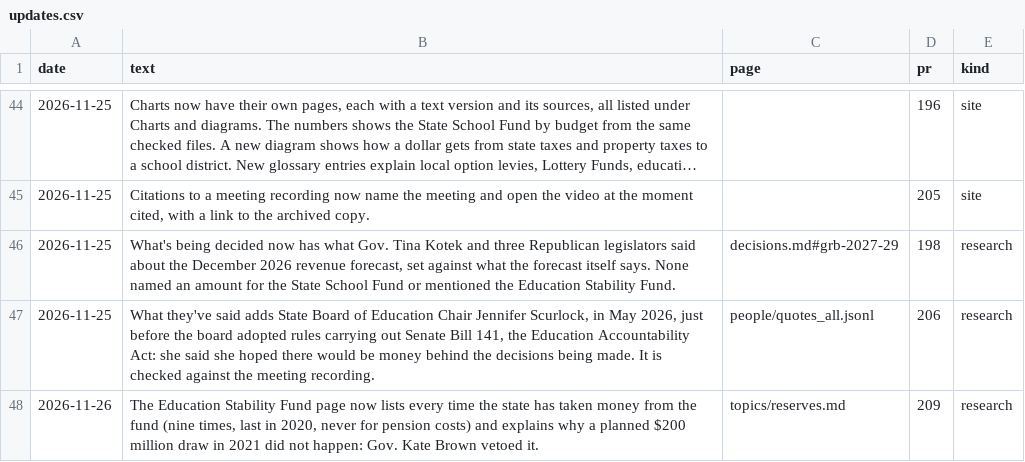
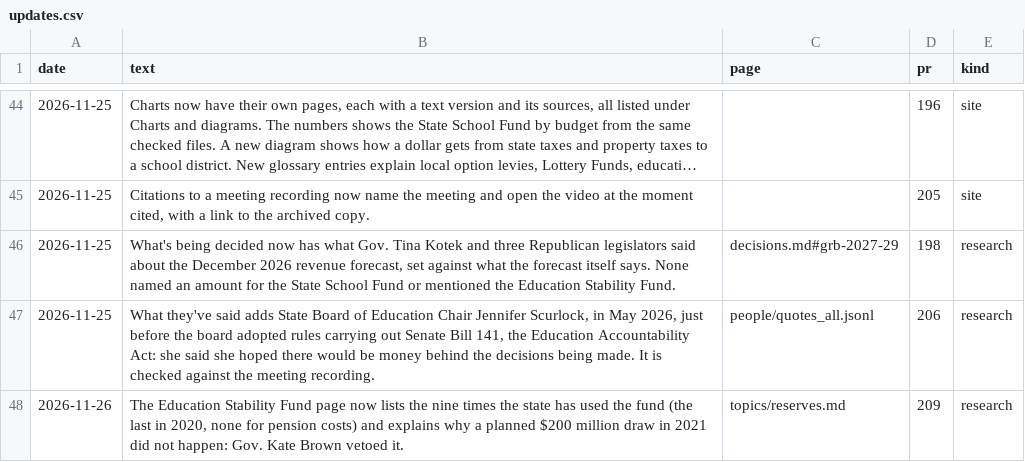
Before and after one commit to pietvanzoen/fund-oregon-schools, a CSV file: analysis/updates.csv, drawn as a sheet; only a part is shown, gaps mark what is left out; long unchanged cells end in ….

```diff
--- a/analysis/updates.csv
+++ b/analysis/updates.csv
@@ -47,2 +47,2 @@ date,text,page,pr,kind
 2026-11-25,"What they've said adds State Board of Education Chair Jennifer Scurlock, in May 2026, just before the board adopted rules carrying out Senate Bill 141, the Education Accountability Act: she said she hoped there would be money behind the decisions being made. It is checked against the meeting recording.",people/quotes_all.jsonl,206,research
-2026-11-26,"The Education Stability Fund page now lists every time the state has taken money from the fund (nine times, last in 2020, never for pension costs) and explains why a planned $200 million draw in 2021 did not happen: Gov. Kate Brown vetoed it.",topics/reserves.md,209,research
+2026-11-26,"The Education Stability Fund page now lists the nine times the state has used the fund (the last in 2020, none for pension costs) and explains why a planned $200 million draw in 2021 did not happen: Gov. Kate Brown vetoed it.",topics/reserves.md,209,research
```
